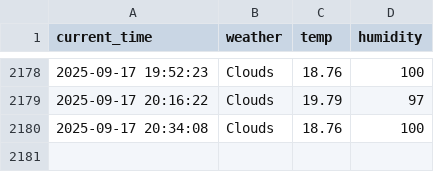
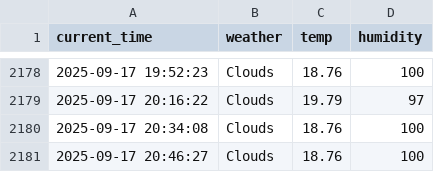
Before and after one commit to jiyeon522/weather, a CSV file: seoul_weather.csv, drawn as a sheet; only a part is shown, gaps mark what is left out; the diff names each change by its address in the sheet, - before the commit and + after, or states it on an @@ line.

```diff
--- a/seoul_weather.csv
+++ b/seoul_weather.csv
+row 2181: 2025-09-17 20:46:27 | Clouds | 18.76 | 100
```
